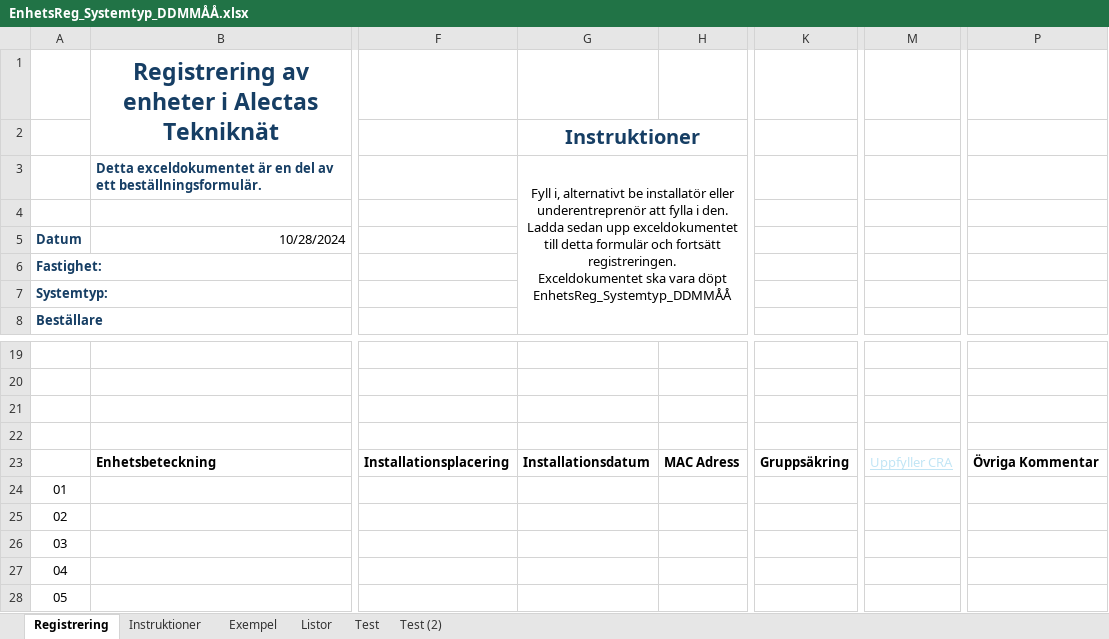
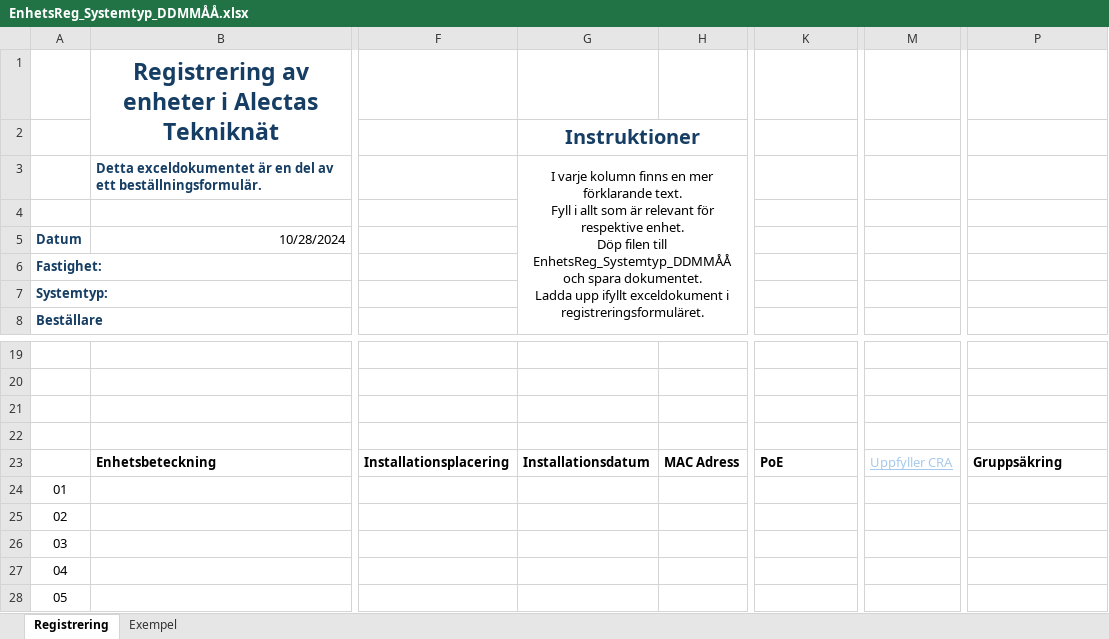
Before and after one commit to rich-attiva/Alecta-SPoC, an Excel workbook: EnhetsReg_Systemtyp_DDMMÅÅ.xlsx, sheet Registrering, drawn as a sheet; only a part is shown, gaps mark what is left out; values as stored, in another font and other column widths than the file's, no borders; conditional formats and table styles not drawn; ↵ is a line break in a cell; the diff names each change by its address in the sheet, - before the commit and + after, or states it on an @@ line.

```diff
--- a/EnhetsReg_Systemtyp_DDMMÅÅ.xlsx (sheet Registrering)
+++ b/EnhetsReg_Systemtyp_DDMMÅÅ.xlsx (sheet Registrering)
@@ sheet tab hidden: Instruktioner @@
@@ sheet tab hidden: Listor @@
@@ sheet tab hidden: Test @@
@@ sheet tab hidden: Test (2) @@
-G3 (Instruktioner): Fyll i, alternativt be installatör eller underentreprenör att fylla i den. Ladda sedan upp exceldokumentet till detta formulär och fortsätt registreringen. ↵ Exceldokumentet ska vara döpt EnhetsReg_Systemtyp_DDMMÅÅ
+G3 (Instruktioner): I varje kolumn finns en mer förklarande text. ↵ Fyll i allt som är relevant för respektive enhet. ↵ Döp filen till EnhetsReg_Systemtyp_DDMMÅÅ och spara dokumentet. ↵ Ladda upp ifyllt exceldokument i registreringsformuläret.
-K23: Gruppsäkring
+K23: PoE
-M23 text colour: #C1E5F5
+M23 text colour: #A6CAEC
-P23: Övriga Kommentar
+P23: Gruppsäkring
```
